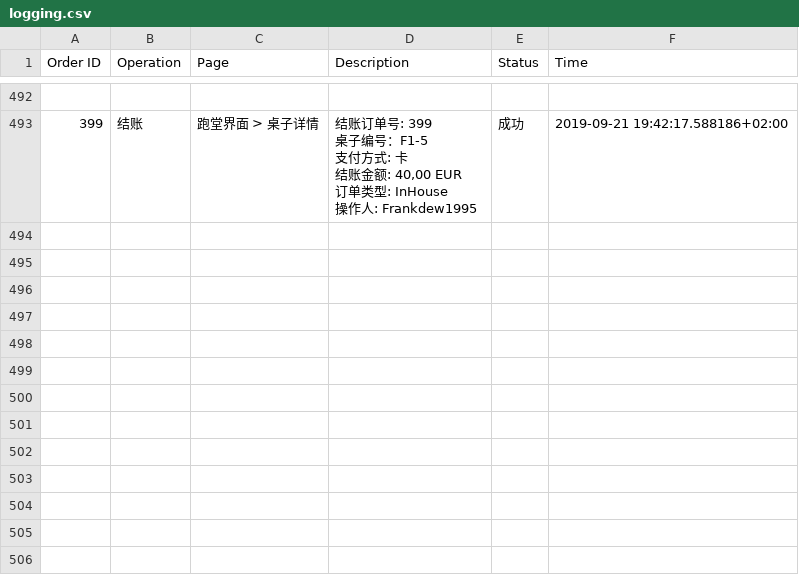
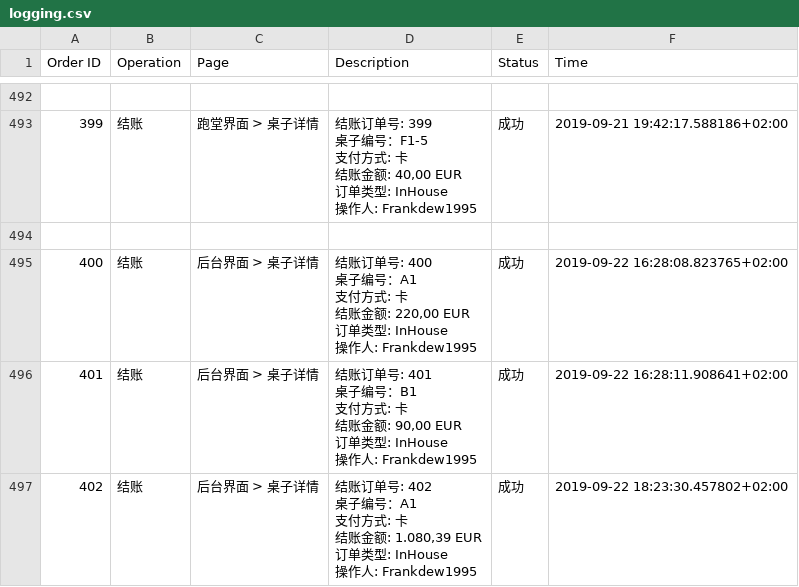
Before and after one commit to Frankdew1995/restaurateur.io, a CSV file: app/cache/logging.csv, drawn as a sheet; only a part is shown, gaps mark what is left out; ↵ is a line break in a cell; the diff names each change by its address in the sheet, - before the commit and + after, or states it on an @@ line.

```diff
--- a/app/cache/logging.csv
+++ b/app/cache/logging.csv
+row 494: (empty)
+row 495: 400 | 结账 | 后台界面 > 桌子详情 | 结账订单号: 400 ↵ 桌子编号：A1 ↵ 支付方式: 卡 ↵ 结账金额: 220,00 EUR ↵ 订单类型: InHouse ↵ 操作人: Frankdew1995 | 成功 | 2019-09-22 16:28:08.823765+02:00
+row 496: 401 | 结账 | 后台界面 > 桌子详情 | 结账订单号: 401 ↵ 桌子编号：B1 ↵ 支付方式: 卡 ↵ 结账金额: 90,00 EUR ↵ 订单类型: InHouse ↵ 操作人: Frankdew1995 | 成功 | 2019-09-22 16:28:11.908641+02:00
+row 497: 402 | 结账 | 后台界面 > 桌子详情 | 结账订单号: 402 ↵ 桌子编号：A1 ↵ 支付方式: 卡 ↵ 结账金额: 1.080,39 EUR ↵ 订单类型: InHouse ↵ 操作人: Frankdew1995 | 成功 | 2019-09-22 18:23:30.457802+02:00
```
Also changed, not shown: 38 other files.
